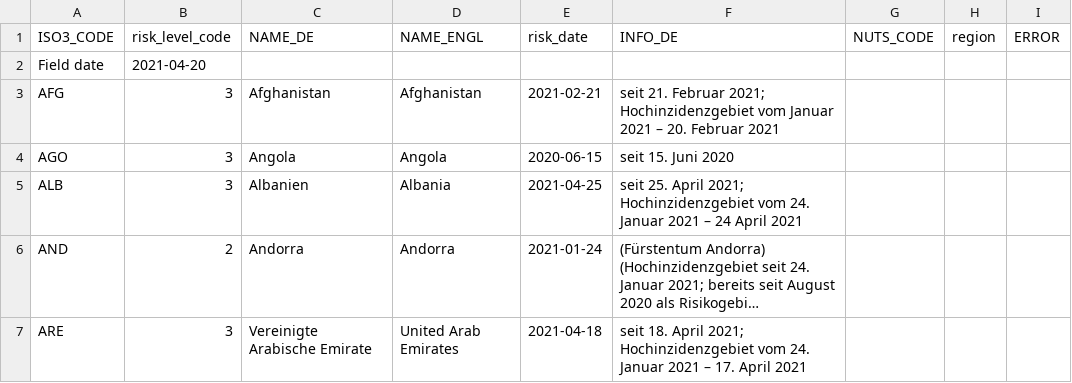
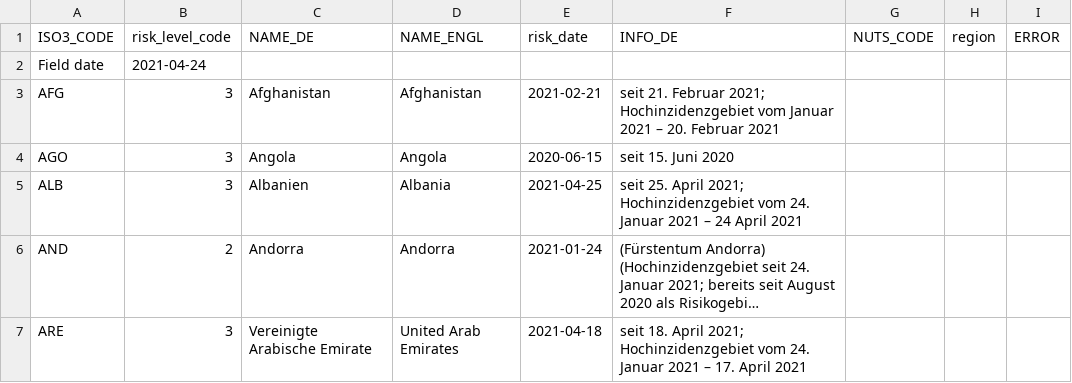
Before and after one commit to dieghernan/RKI-Corona-Atlas, a CSV file: assets/data/db_scrapped.csv, drawn as a sheet; only a part is shown; long unchanged cells end in ….

```diff
--- a/assets/data/db_scrapped.csv
+++ b/assets/data/db_scrapped.csv
@@ -1,3 +1,3 @@
 ISO3_CODE,risk_level_code,NAME_DE,NAME_ENGL,risk_date,INFO_DE,NUTS_CODE,region,ERROR
-Field date,2021-04-20,,,,,,,
+Field date,2021-04-24,,,,,,,
 AFG,3,Afghanistan,Afghanistan,2021-02-21,seit 21. Februar 2021; Hochinzidenzgebiet vom Januar 2021 – 20. Februar 2021,,,
```
Also changed, not shown: 2 other files.
